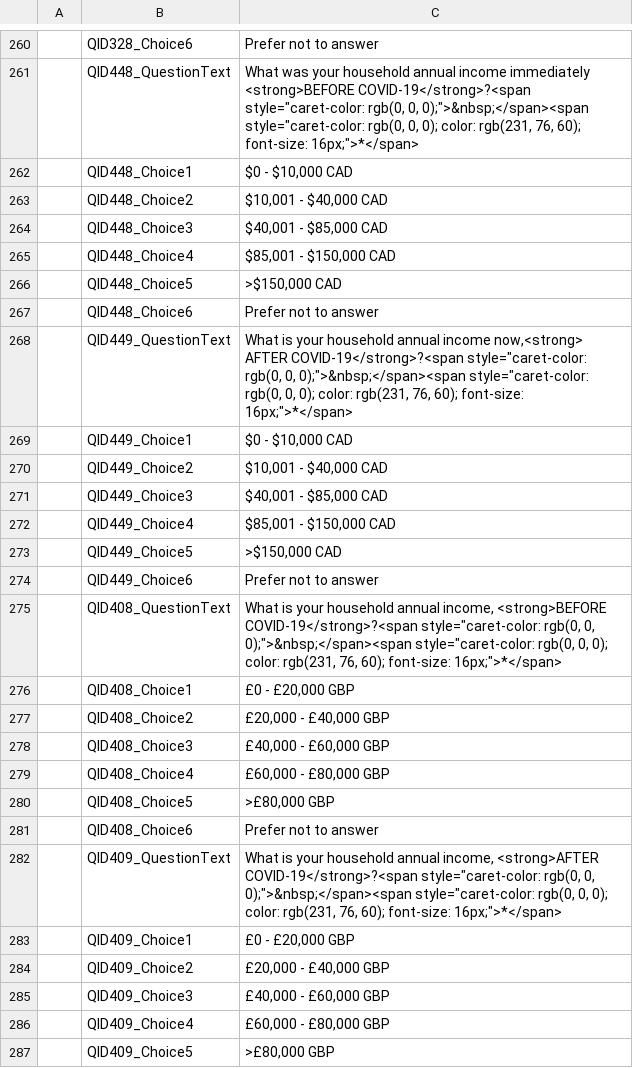
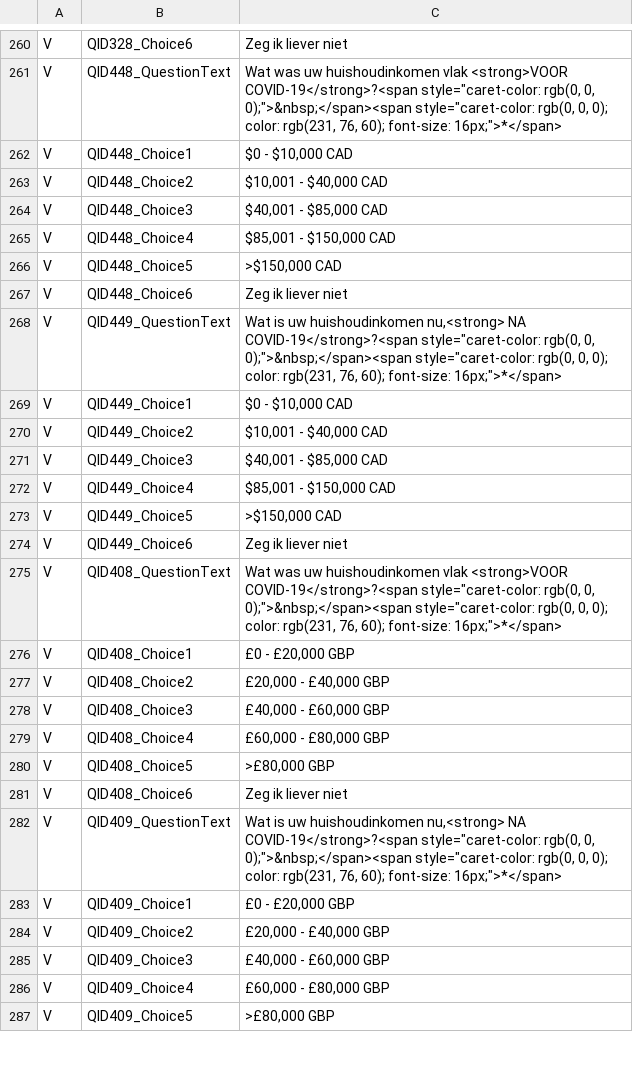
Before and after one commit to msteenhagen/vertaling-covid-vragenlijst, a CSV file: COVID19_Survey2_Dutch - COVID-19 Patient-Centric Survey - Copy For Translation-EN.csv, drawn as a sheet; only a part is shown, gaps mark what is left out; the diff covers the shown part only; the diff names each change by its address in the sheet, - before the commit and + after, or states it on an @@ line.

```diff
--- a/COVID19_Survey2_Dutch - COVID-19 Patient-Centric Survey - Copy For Translation-EN.csv
+++ b/COVID19_Survey2_Dutch - COVID-19 Patient-Centric Survey - Copy For Translation-EN.csv
-A260:A287: (empty)
+A260:A287: V
-C260: Prefer not to answer
+C260: Zeg ik liever niet
-C261: What was your household annual income immediately <strong>BEFORE COVID-19</strong>?<span style="caret-color:…
+C261: Wat was uw huishoudinkomen vlak <strong>VOOR COVID-19</strong>?<span style="caret-color:…
-C267: Prefer not to answer
+C267: Zeg ik liever niet
-C268: What is your household annual income now,<strong> AFTER COVID-19</strong>?<span style="caret-color:…
+C268: Wat is uw huishoudinkomen nu,<strong> NA COVID-19</strong>?<span style="caret-color:…
-C274: Prefer not to answer
+C274: Zeg ik liever niet
-C275: What is your household annual income, <strong>BEFORE COVID-19</strong>?<span style="caret-color:…
+C275: Wat was uw huishoudinkomen vlak <strong>VOOR COVID-19</strong>?<span style="caret-color:…
-C281: Prefer not to answer
+C281: Zeg ik liever niet
-C282: What is your household annual income, <strong>AFTER COVID-19</strong>?<span style="caret-color:…
+C282: Wat is uw huishoudinkomen nu,<strong> NA COVID-19</strong>?<span style="caret-color:…
```
Also changed, not shown: 65 edited cells elsewhere in this file.
